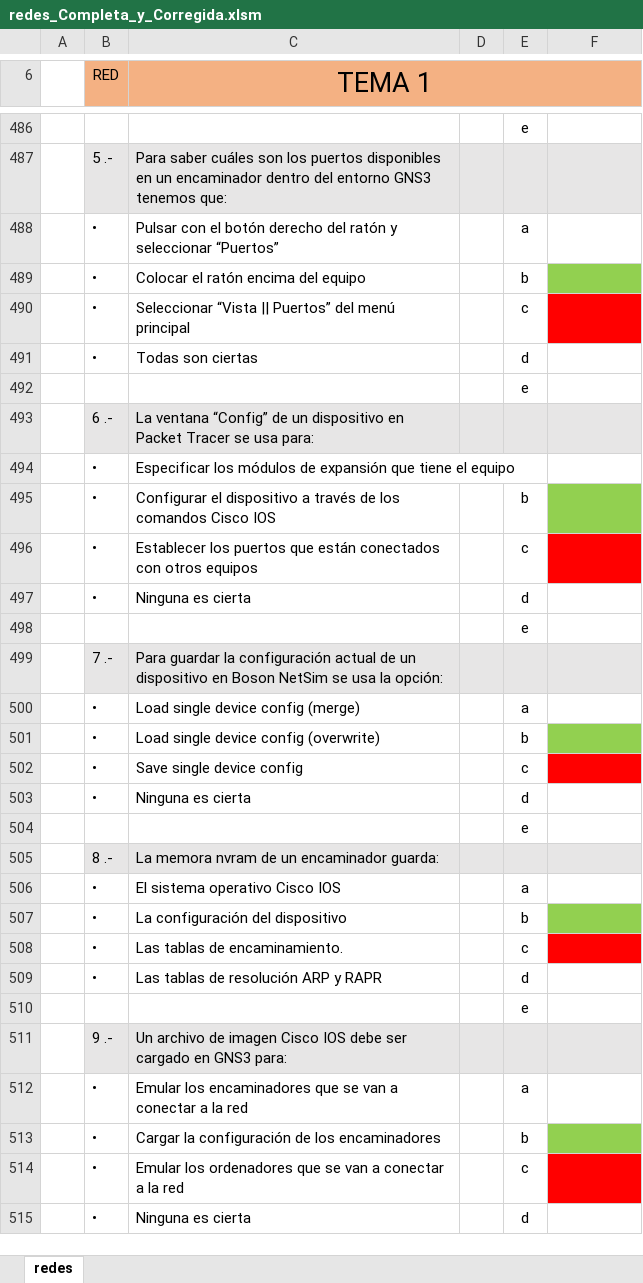
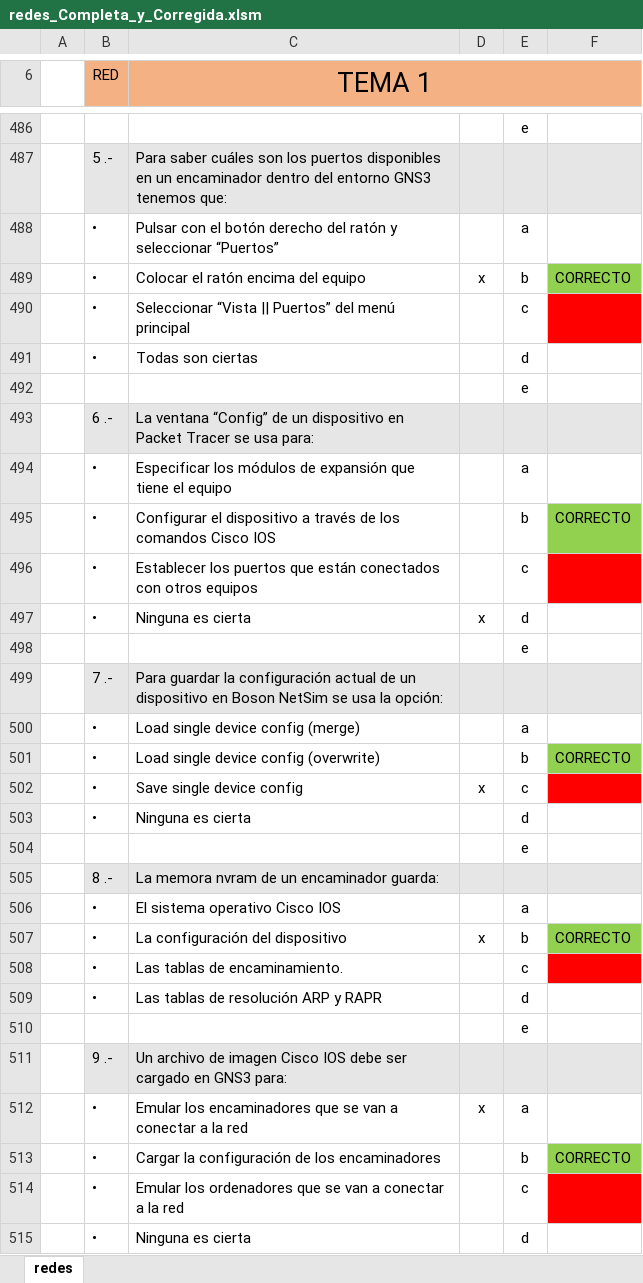
Before and after one commit to miavi/ASIR_UNED_AVANZADO, an Excel workbook: redes_Completa_y_Corregida.xlsm, sheet redes, drawn as a sheet; only a part is shown, gaps mark what is left out; values as stored, in another font and other column widths than the file's, no borders; charts and pictures not drawn; the diff covers the shown part only; the diff names each change by its address in the sheet, - before the commit and + after, or states it on an @@ line.

Commit message:
.
...

```diff
--- a/redes_Completa_y_Corregida.xlsm (sheet redes)
+++ b/redes_Completa_y_Corregida.xlsm (sheet redes)
-D489: (empty)
+D489: x
-F489: (empty)
+F489: CORRECTO
-E494: (empty)
+E494: a
-F495: (empty)
+F495: CORRECTO
-D497: (empty)
+D497: x
-F501: (empty)
+F501: CORRECTO
-D502: (empty)
+D502: x
-D507: (empty)
+D507: x
-F507: (empty)
+F507: CORRECTO
-D512: (empty)
+D512: x
-F513: (empty)
+F513: CORRECTO
```
Also changed, not shown: 1 added row, 1 removed row, 36 edited cells and cell formats elsewhere in this sheet, hidden cells.
